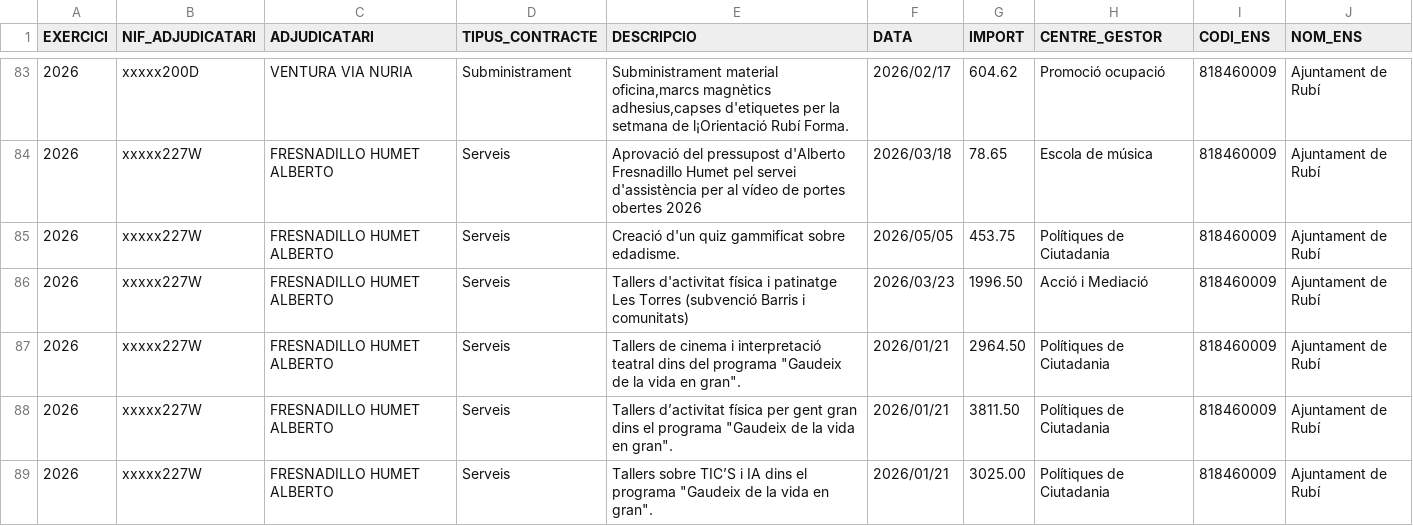
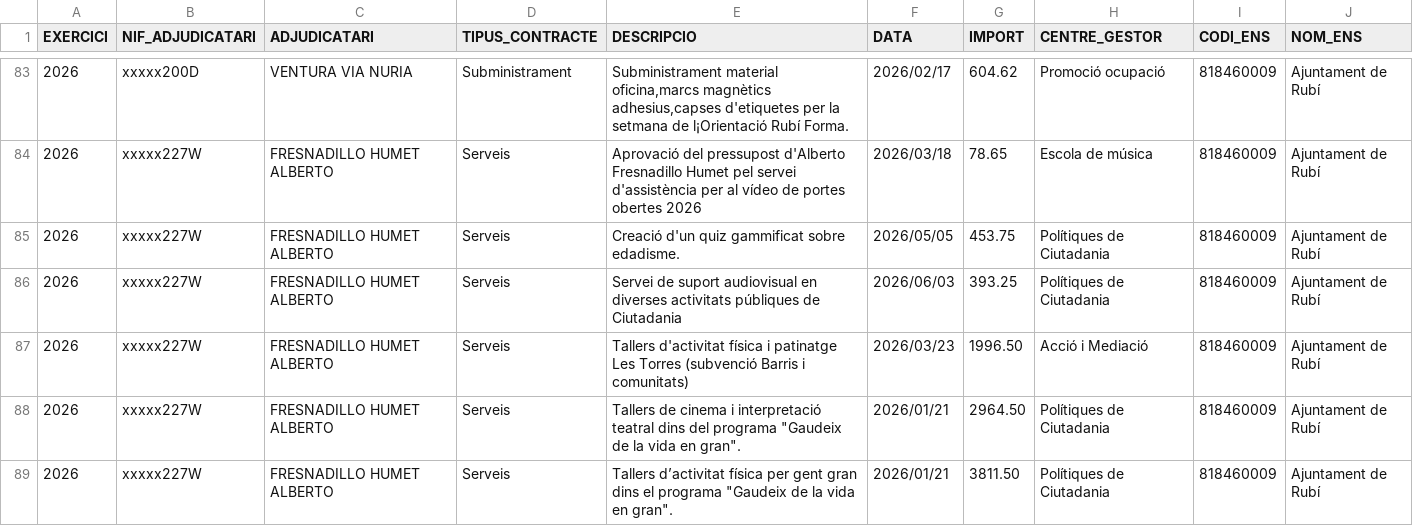
Before and after one commit to ajrubi/opendata, a CSV file: datasets/csv/economia_contractes_menors.csv, drawn as a sheet; only a part is shown, gaps mark what is left out; the shorter side is filled out with more unchanged rows; the diff covers the shown part only.

Commit message:
Pujada dels datasets en data 10-06-2026

```diff
--- a/datasets/csv/economia_contractes_menors.csv
+++ b/datasets/csv/economia_contractes_menors.csv
@@ -85,2 +85,3 @@ EXERCICI,"NIF_ADJUDICATARI","ADJUDICATARI","TIPUS_CONTRACTE","DESCRIPCIO",DATA,I
 "2026","xxxxx227W","FRESNADILLO HUMET ALBERTO","Serveis","Creació d'un quiz gammificat sobre edadisme.","2026/05/05","453.75","Polítiques de Ciutadania","818460009","Ajuntament de Rubí"
+"2026","xxxxx227W","FRESNADILLO HUMET ALBERTO","Serveis","Servei de suport audiovisual en diverses activitats públiques de Ciutadania","2026/06/03","393.25","Polítiques de Ciutadania","818460009","Ajuntament de Rubí"
 "2026","xxxxx227W","FRESNADILLO HUMET ALBERTO","Serveis","Tallers d'activitat física i patinatge Les Torres (subvenció Barris i comunitats)","2026/03/23","1996.50","Acció i Mediació","818460009","Ajuntament de Rubí"
```
Also changed, not shown: 5 added rows elsewhere in this file, datasets/csv/economia_despeses_institucionals.csv, datasets/csv/economia_pressupost_ingressos.csv, 21 other files.
